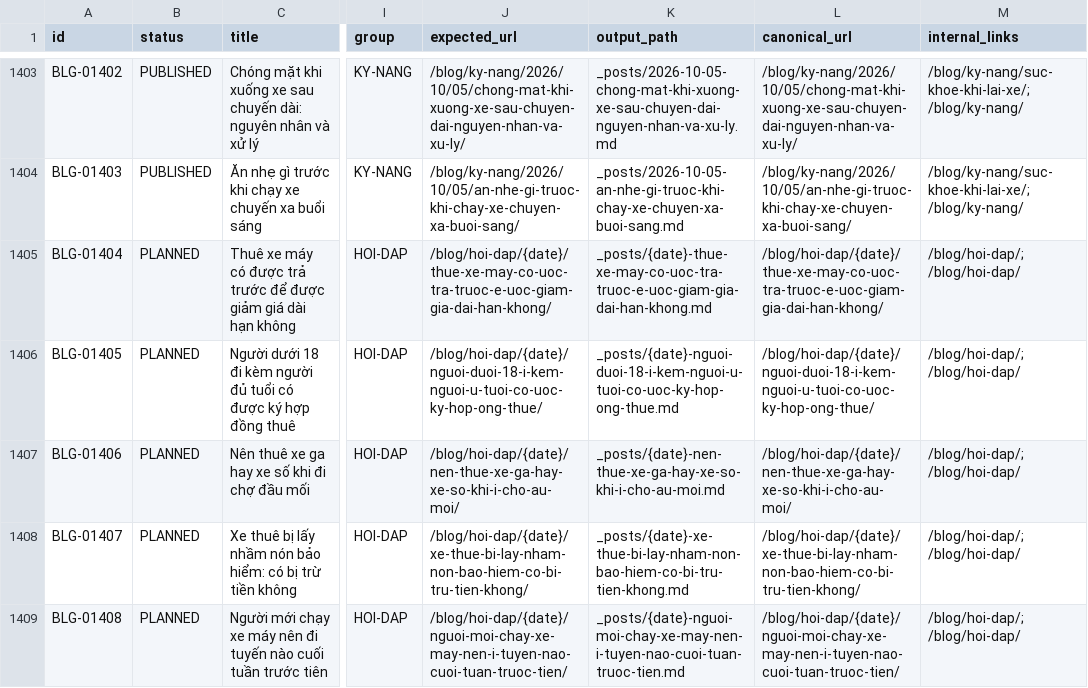
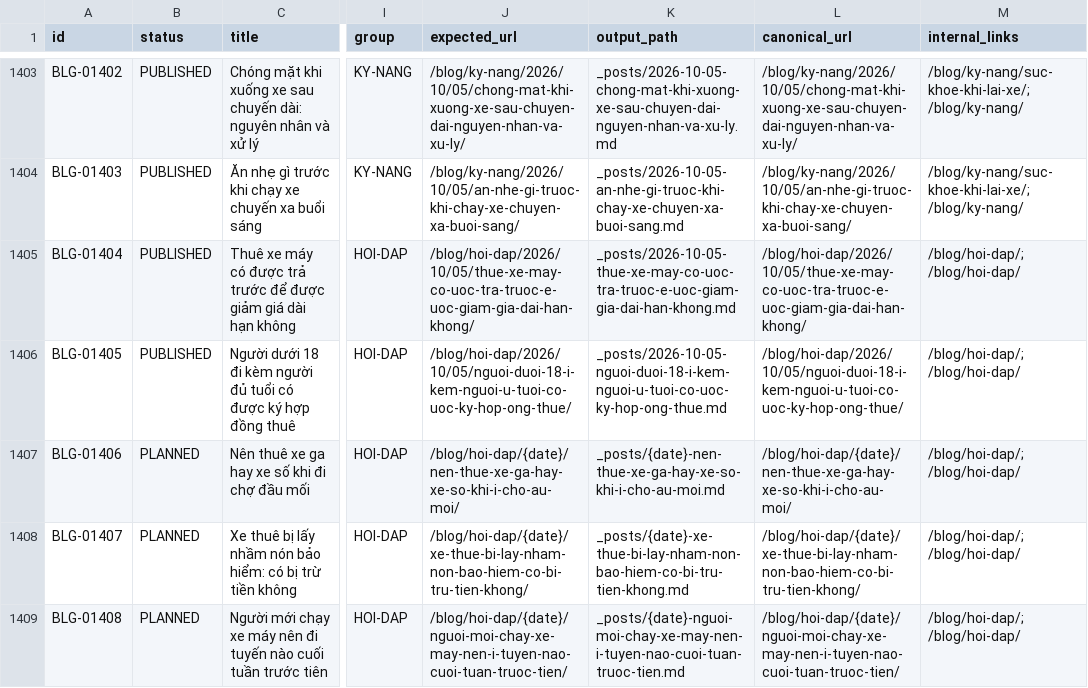
Before and after one commit to thuexemayhanoi/blog, a CSV file: data/content-matrix.csv, drawn as a sheet; only a part is shown, gaps mark what is left out; the diff names each change by its address in the sheet, - before the commit and + after, or states it on an @@ line.

Commit message:
factory: new publish (BLG-01404,BLG-01405) [automated txn]

```diff
--- a/data/content-matrix.csv
+++ b/data/content-matrix.csv
-B1405:B1406 (status): PLANNED
+B1405:B1406 (status): PUBLISHED
-J1405 (expected_url): /blog/hoi-dap/{date}/thue-xe-may-co-uoc-tra-truoc-e-uoc-giam-gia-dai-han-khong/
+J1405 (expected_url): /blog/hoi-dap/2026/10/05/thue-xe-may-co-uoc-tra-truoc-e-uoc-giam-gia-dai-han-khong/
-K1405 (output_path): _posts/{date}-thue-xe-may-co-uoc-tra-truoc-e-uoc-giam-gia-dai-han-khong.md
+K1405 (output_path): _posts/2026-10-05-thue-xe-may-co-uoc-tra-truoc-e-uoc-giam-gia-dai-han-khong.md
-L1405 (canonical_url): /blog/hoi-dap/{date}/thue-xe-may-co-uoc-tra-truoc-e-uoc-giam-gia-dai-han-khong/
+L1405 (canonical_url): /blog/hoi-dap/2026/10/05/thue-xe-may-co-uoc-tra-truoc-e-uoc-giam-gia-dai-han-khong/
-J1406 (expected_url): /blog/hoi-dap/{date}/nguoi-duoi-18-i-kem-nguoi-u-tuoi-co-uoc-ky-hop-ong-thue/
+J1406 (expected_url): /blog/hoi-dap/2026/10/05/nguoi-duoi-18-i-kem-nguoi-u-tuoi-co-uoc-ky-hop-ong-thue/
-K1406 (output_path): _posts/{date}-nguoi-duoi-18-i-kem-nguoi-u-tuoi-co-uoc-ky-hop-ong-thue.md
+K1406 (output_path): _posts/2026-10-05-nguoi-duoi-18-i-kem-nguoi-u-tuoi-co-uoc-ky-hop-ong-thue.md
-L1406 (canonical_url): /blog/hoi-dap/{date}/nguoi-duoi-18-i-kem-nguoi-u-tuoi-co-uoc-ky-hop-ong-thue/
+L1406 (canonical_url): /blog/hoi-dap/2026/10/05/nguoi-duoi-18-i-kem-nguoi-u-tuoi-co-uoc-ky-hop-ong-thue/
```
Also changed, not shown: 15 other files.
